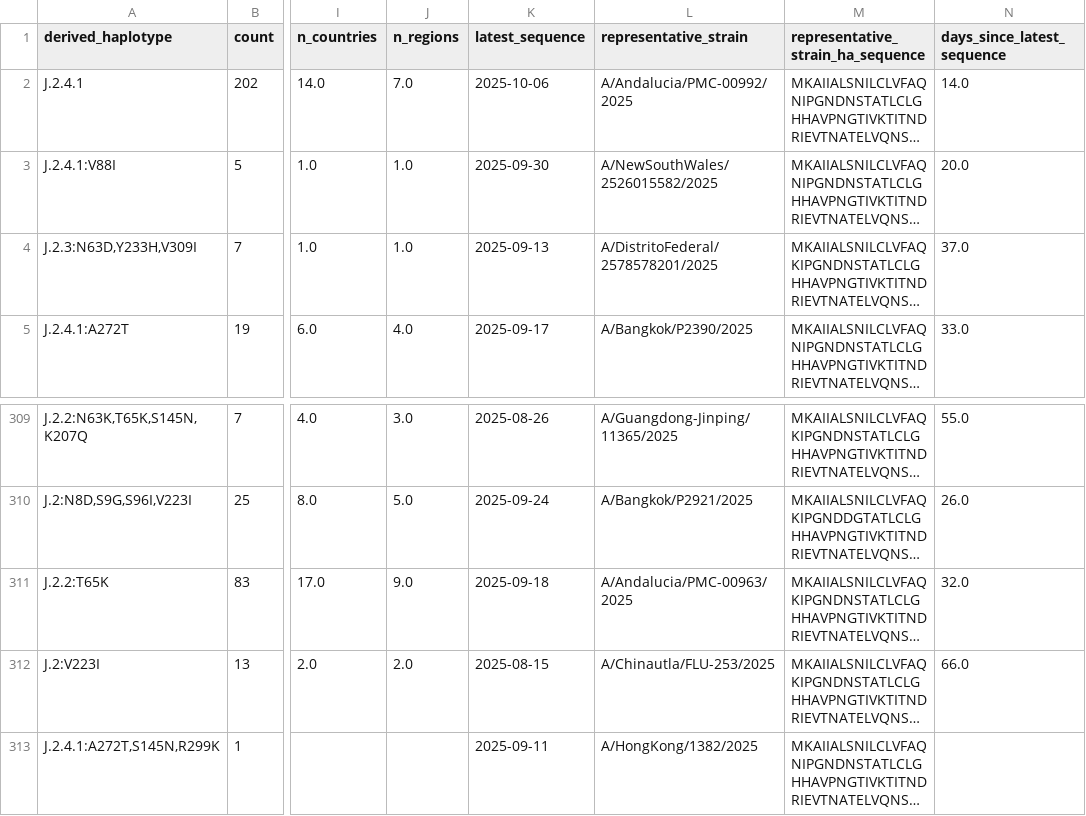
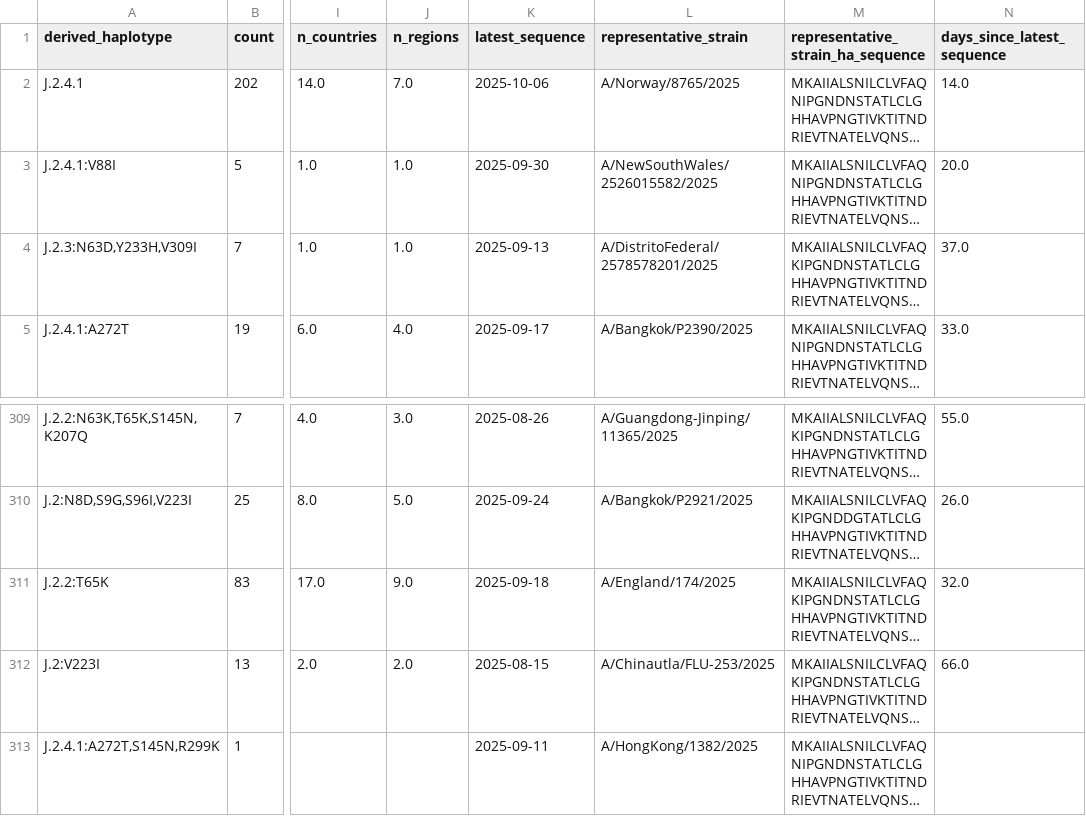
Before and after one commit to jbloomlab/flu-seqneut-2025to2026, a TSV file: non-pipeline_analyses/library_design/initial_design/data/2025-NH-VCM-neutralization-library-strain-selection-H3N2.tsv, drawn as a sheet; only a part is shown, gaps mark what is left out; long unchanged cells end in …; the diff names each change by its address in the sheet, - before the commit and + after, or states it on an @@ line.

Commit message:
rename representative strains with Lewis ferret strain names

```diff
--- a/non-pipeline_analyses/library_design/initial_design/data/2025-NH-VCM-neutralization-library-strain-selection-H3N2.tsv
+++ b/non-pipeline_analyses/library_design/initial_design/data/2025-NH-VCM-neutralization-library-strain-selection-H3N2.tsv
-L2 (representative_strain): A/Andalucia/PMC-00992/2025
+L2 (representative_strain): A/Norway/8765/2025
-L311 (representative_strain): A/Andalucia/PMC-00963/2025
+L311 (representative_strain): A/England/174/2025
```
